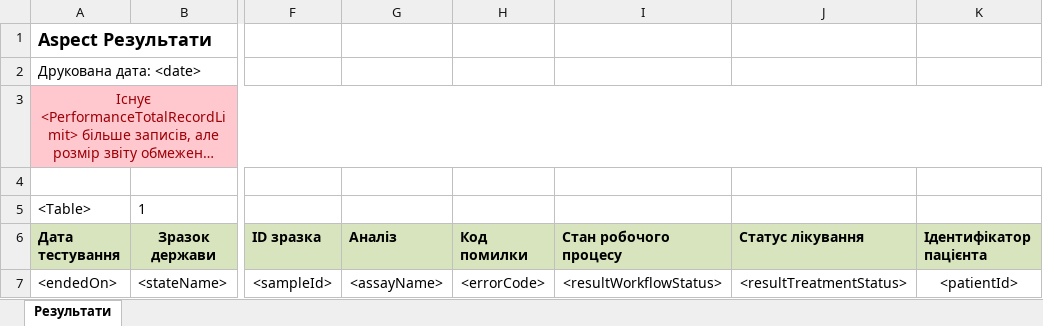
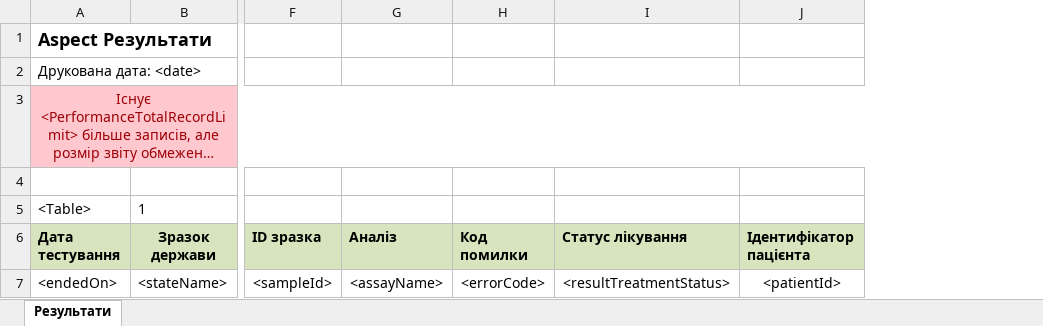
Before and after one commit to RahatSaqib/aspect, an Excel workbook: api/templates/export/results/uk.xlsx, sheet Результати, drawn as a sheet; only a part is shown, gaps mark what is left out; long unchanged cells end in …; values as stored, in another font and other column widths than the file's, no borders; the diff names each change by its address in the sheet, - before the commit and + after, or states it on an @@ line.

Commit message:
[feat/ASP-7872-Remove-workflow-and-treatment-features-from-Result-queries] Remove workflow status column from reports

```diff
--- a/api/templates/export/results/uk.xlsx (sheet Результати)
+++ b/api/templates/export/results/uk.xlsx (sheet Результати)
-column I (Стан робочого процесу), row 7: <resultWorkflowStatus>
```
Also changed, not shown: api/templates/all_results/en.xlsx, api/templates/all_results/es.xlsx, 4 other files.
